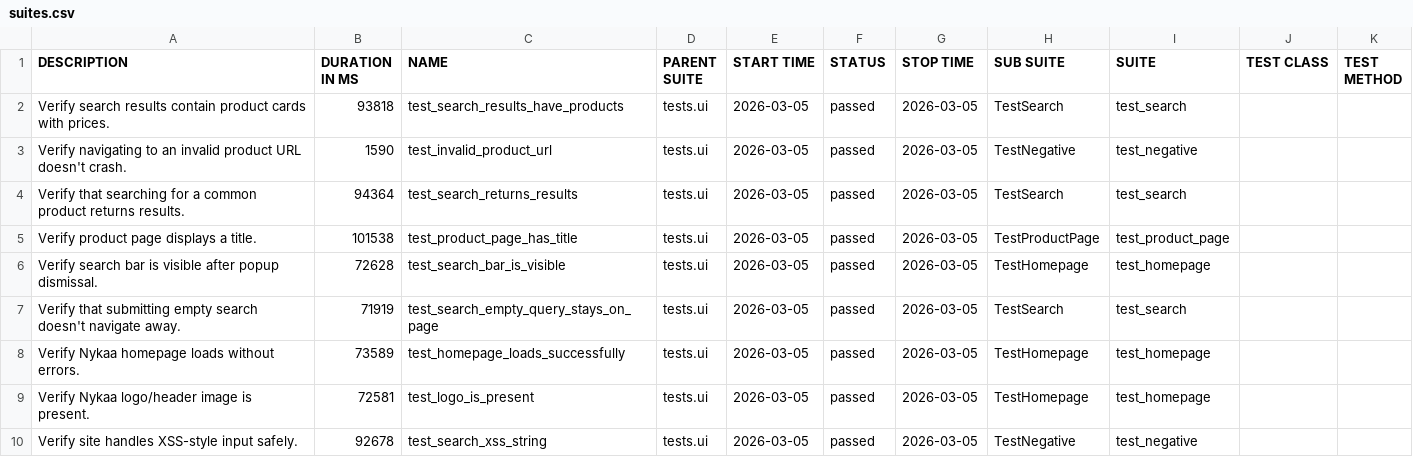
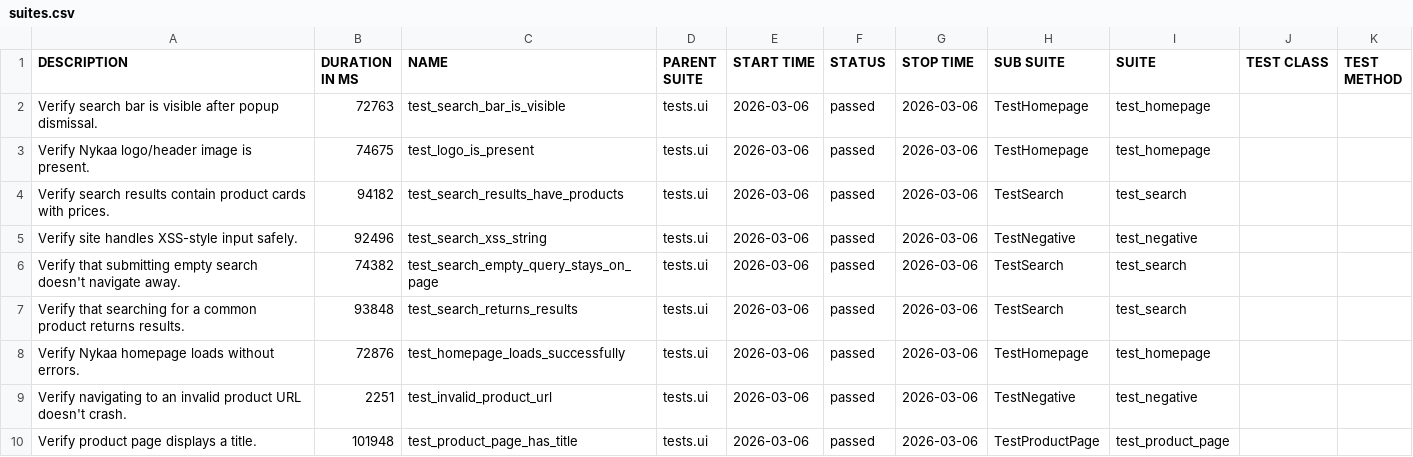
Before and after one commit to Deoli420/automation-framework, a CSV file: allure-report/data/suites.csv, drawn as a sheet.

```diff
--- a/allure-report/data/suites.csv
+++ b/allure-report/data/suites.csv
@@ -1,10 +1,10 @@
 "DESCRIPTION","DURATION IN MS","NAME","PARENT SUITE","START TIME","STATUS","STOP TIME","SUB SUITE","SUITE","TEST CLASS","TEST METHOD"
-"Verify search results contain product cards with prices.","93818","test_search_results_have_products","tests.ui","2026-03-05","passed","2026-03-05","TestSearch","test_search","",""
-"Verify navigating to an invalid product URL doesn't crash.","1590","test_invalid_product_url","tests.ui","2026-03-05","passed","2026-03-05","TestNegative","test_negative","",""
-"Verify that searching for a common product returns results.","94364","test_search_returns_results","tests.ui","2026-03-05","passed","2026-03-05","TestSearch","test_search","",""
-"Verify product page displays a title.","101538","test_product_page_has_title","tests.ui","2026-03-05","passed","2026-03-05","TestProductPage","test_product_page","",""
-"Verify search bar is visible after popup dismissal.","72628","test_search_bar_is_visible","tests.ui","2026-03-05","passed","2026-03-05","TestHomepage","test_homepage","",""
-"Verify that submitting empty search doesn't navigate away.","71919","test_search_empty_query_stays_on_page","tests.ui","2026-03-05","passed","2026-03-05","TestSearch","test_search","",""
-"Verify Nykaa homepage loads without errors.","73589","test_homepage_loads_successfully","tests.ui","2026-03-05","passed","2026-03-05","TestHomepage","test_homepage","",""
-"Verify Nykaa logo/header image is present.","72581","test_logo_is_present","tests.ui","2026-03-05","passed","2026-03-05","TestHomepage","test_homepage","",""
-"Verify site handles XSS-style input safely.","92678","test_search_xss_string","tests.ui","2026-03-05","passed","2026-03-05","TestNegative","test_negative","",""
+"Verify search bar is visible after popup dismissal.","72763","test_search_bar_is_visible","tests.ui","2026-03-06","passed","2026-03-06","TestHomepage","test_homepage","",""
+"Verify Nykaa logo/header image is present.","74675","test_logo_is_present","tests.ui","2026-03-06","passed","2026-03-06","TestHomepage","test_homepage","",""
+"Verify search results contain product cards with prices.","94182","test_search_results_have_products","tests.ui","2026-03-06","passed","2026-03-06","TestSearch","test_search","",""
+"Verify site handles XSS-style input safely.","92496","test_search_xss_string","tests.ui","2026-03-06","passed","2026-03-06","TestNegative","test_negative","",""
+"Verify that submitting empty search doesn't navigate away.","74382","test_search_empty_query_stays_on_page","tests.ui","2026-03-06","passed","2026-03-06","TestSearch","test_search","",""
+"Verify that searching for a common product returns results.","93848","test_search_returns_results","tests.ui","2026-03-06","passed","2026-03-06","TestSearch","test_search","",""
+"Verify Nykaa homepage loads without errors.","72876","test_homepage_loads_successfully","tests.ui","2026-03-06","passed","2026-03-06","TestHomepage","test_homepage","",""
+"Verify navigating to an invalid product URL doesn't crash.","2251","test_invalid_product_url","tests.ui","2026-03-06","passed","2026-03-06","TestNegative","test_negative","",""
+"Verify product page displays a title.","101948","test_product_page_has_title","tests.ui","2026-03-06","passed","2026-03-06","TestProductPage","test_product_page","",""
```
Also changed, not shown: 59 other files.
